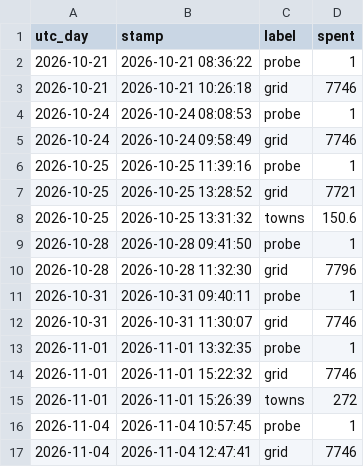
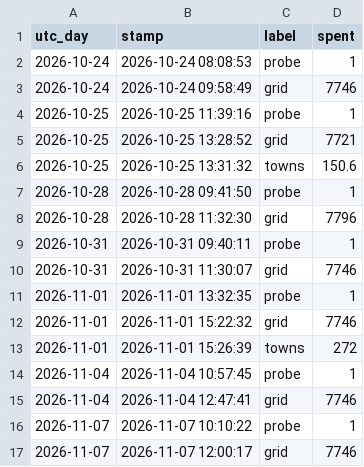
Before and after one commit to ben-ovenden/leaf-blast-epirice, a CSV file: blast_outputs/weighted_spend.csv, drawn as a sheet.

```diff
--- a/blast_outputs/weighted_spend.csv
+++ b/blast_outputs/weighted_spend.csv
@@ -1,4 +1,2 @@
 utc_day,stamp,label,spent
-2026-10-21,2026-10-21 08:36:22,probe,1
-2026-10-21,2026-10-21 10:26:18,grid,7746
 2026-10-24,2026-10-24 08:08:53,probe,1
@@ -17 +15,3 @@ utc_day,stamp,label,spent
 2026-11-04,2026-11-04 12:47:41,grid,7746
+2026-11-07,2026-11-07 10:10:22,probe,1
+2026-11-07,2026-11-07 12:00:17,grid,7746
```
Also changed, not shown: 1 other file.
